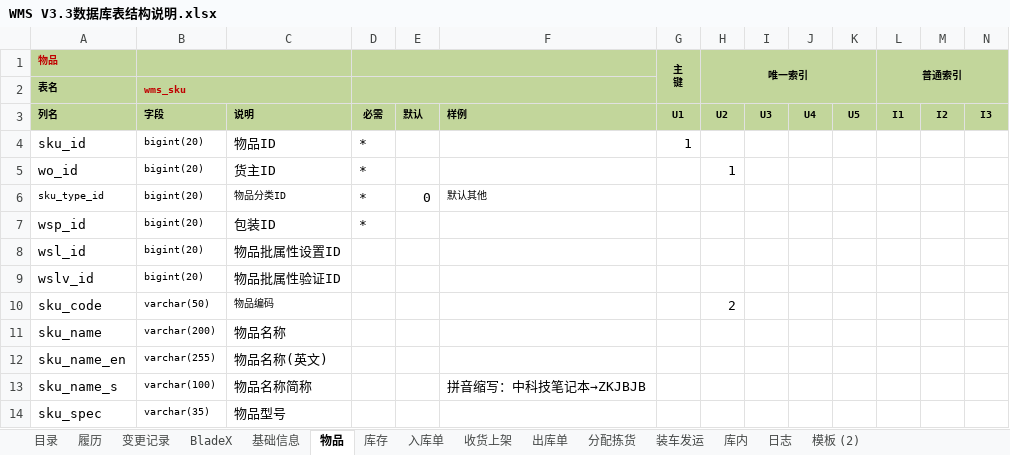
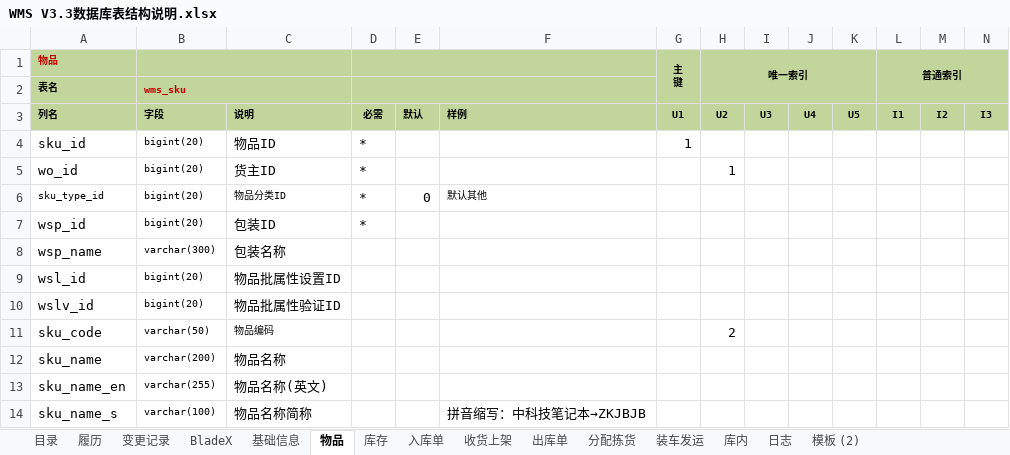
Before and after one commit to a1204503376/wms, an Excel workbook: wms-docs/01需求设计/WMS V3.3数据库表结构说明.xlsx, sheet 物品, drawn as a sheet; only a part is shown; the shorter side is filled out with more unchanged rows; values as stored, in another font and other column widths than the file's, no borders; conditional formats not drawn; rows hold the shown columns only; the diff names each change by its address in the sheet, - before the commit and + after, or states it on an @@ line.

```diff
--- a/wms-docs/01需求设计/WMS V3.3数据库表结构说明.xlsx (sheet 物品)
+++ b/wms-docs/01需求设计/WMS V3.3数据库表结构说明.xlsx (sheet 物品)
+row 8: wsp_name | varchar(300) | 包装名称
```
Also changed, not shown: sheet 入库单, 2 other files.
